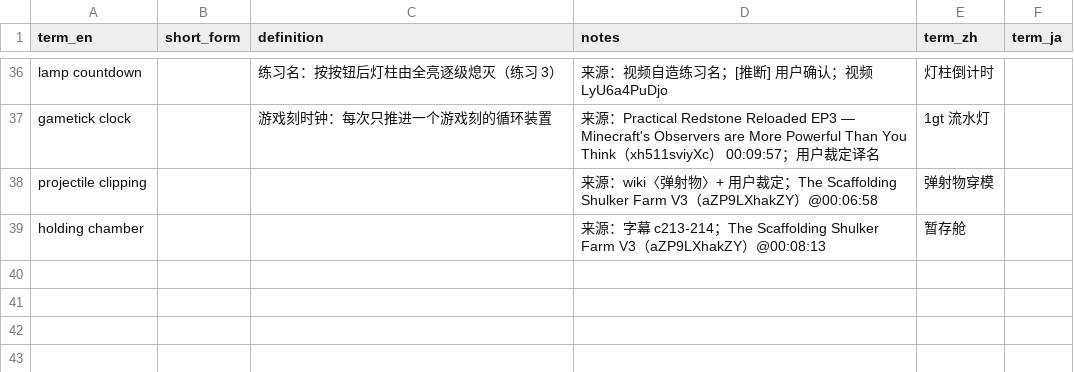
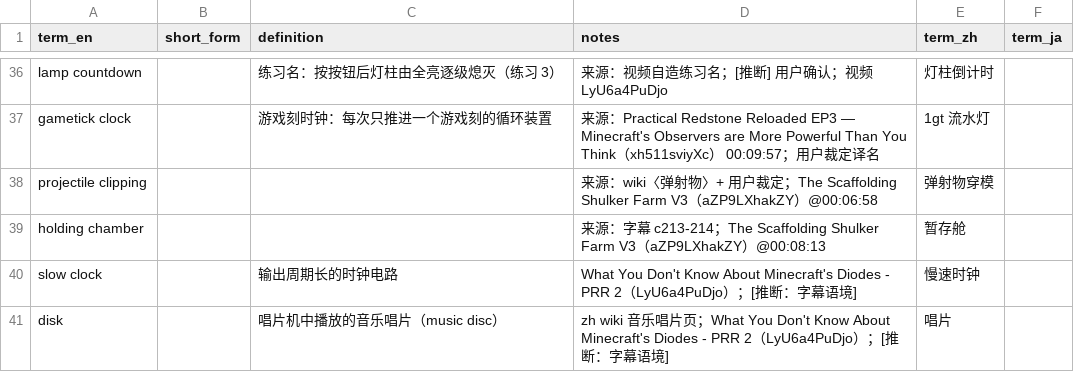
Before and after one commit to Youmiel/TechMCTranslationWorkflow, a CSV file: knowledge/01_terminology/_uncategorized.csv, drawn as a sheet; only a part is shown, gaps mark what is left out; the diff names each change by its address in the sheet, - before the commit and + after, or states it on an @@ line.

Commit message:
Knowledge update: experience from LyU6a4PuDjo & script bug fix

```diff
--- a/knowledge/01_terminology/_uncategorized.csv
+++ b/knowledge/01_terminology/_uncategorized.csv
+row 40: slow clock |  | 输出周期长的时钟电路 | What You Don't Know About Minecraft's Diodes - PRR 2（LyU6a4PuDjo）；[推断：字幕语境] | 慢速时钟
+row 41: disk |  | 唱片机中播放的音乐唱片（music disc） | zh wiki 音乐唱片页；What You Don't Know About Minecraft's Diodes - PRR 2（LyU6a4PuDjo）；[推断：字幕语境] | 唱片
```
Also changed, not shown: knowledge/01_terminology/common.csv, knowledge/01_terminology/computational.csv, 21 other files.
